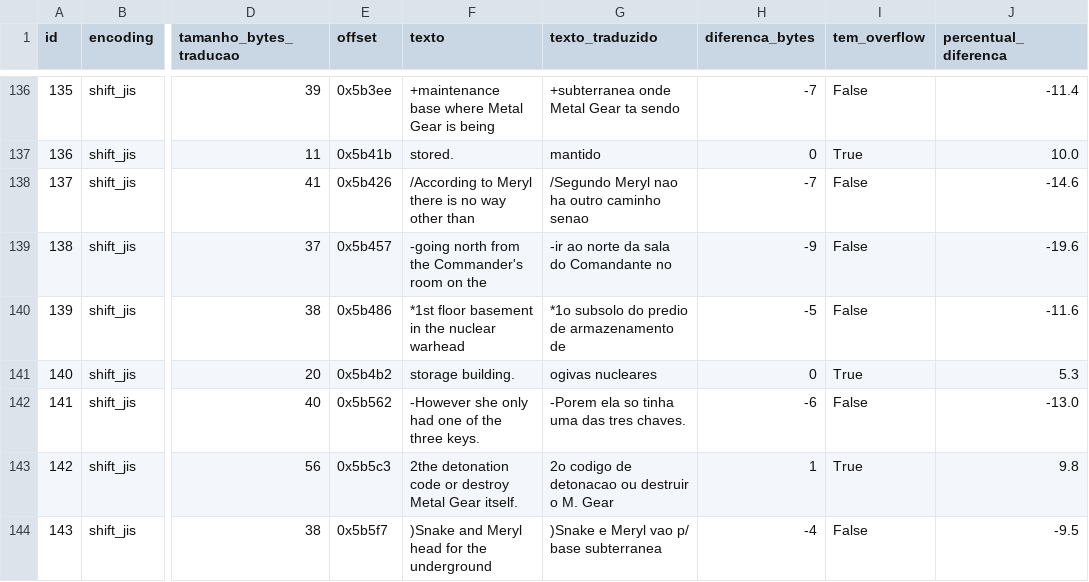
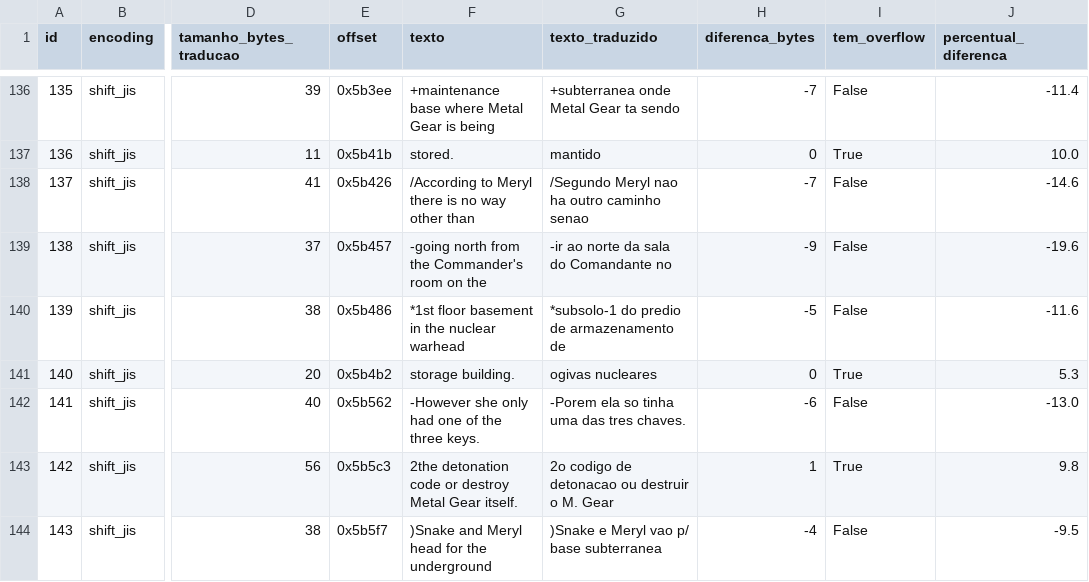
Before and after one commit to stevaoaa/metal-gear-solid-ptbr, a CSV file: translated/strings_STAGE_traduzido.csv, drawn as a sheet; only a part is shown, gaps mark what is left out; the diff covers the shown part only; the diff names each change by its address in the sheet, - before the commit and + after, or states it on an @@ line.

```diff
--- a/translated/strings_STAGE_traduzido.csv
+++ b/translated/strings_STAGE_traduzido.csv
-G140 (texto_traduzido): *1o subsolo do predio de armazenamento de
+G140 (texto_traduzido): *subsolo-1 do predio de armazenamento de
```
Also changed, not shown: 17 edited cells elsewhere in this file, translated/strings_DEMO_traduzido.csv, translated/strings_RADIO_traduzido.csv, 2 other files.
